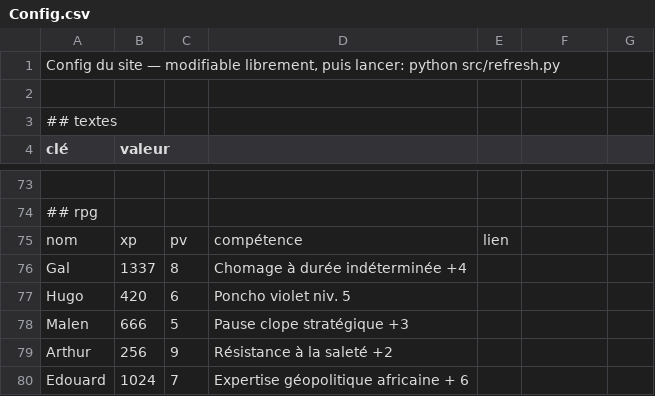
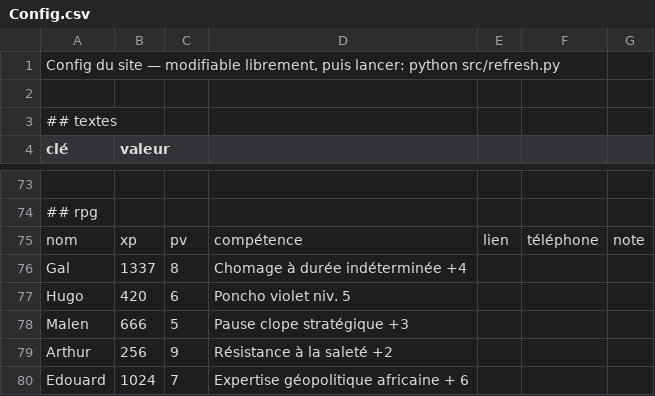
Before and after one commit to CartmanRolex/AfricaTrip, a CSV file: data/Config.csv, drawn as a sheet; only a part is shown, gaps mark what is left out; the diff names each change by its address in the sheet, - before the commit and + after, or states it on an @@ line.

```diff
--- a/data/Config.csv
+++ b/data/Config.csv
-F75: (empty)
+F75: téléphone
-G75: (empty)
+G75: note
```
Also changed, not shown: 6 other files.
